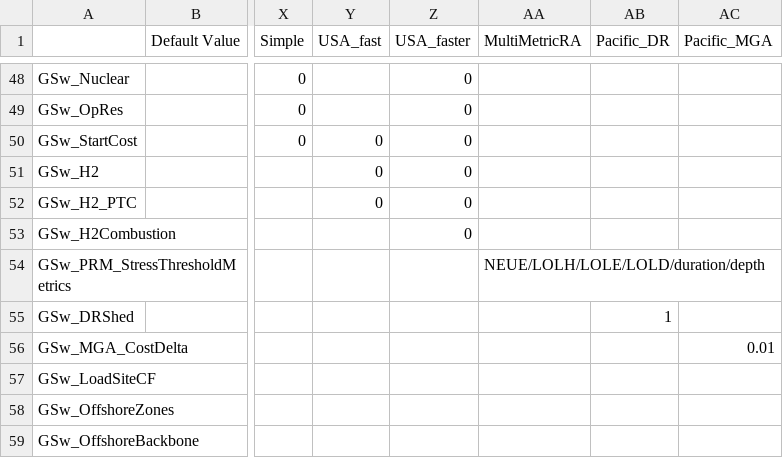
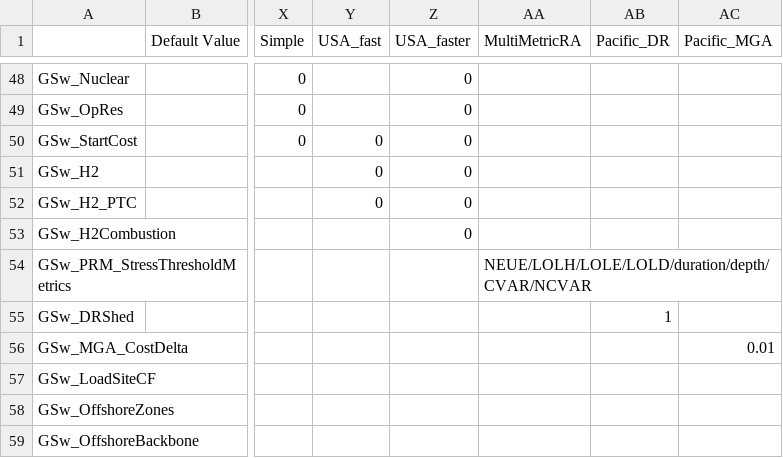
Before and after one commit to ReEDS-Model/ReEDS, a CSV file: cases_test.csv, drawn as a sheet; only a part is shown, gaps mark what is left out; the diff names each change by its address in the sheet, - before the commit and + after, or states it on an @@ line.

Commit message:
runreeds.py updated and CVAR NCVAR added to cases_test

```diff
--- a/cases_test.csv
+++ b/cases_test.csv
-AA54 (MultiMetricRA): NEUE/LOLH/LOLE/LOLD/duration/depth
+AA54 (MultiMetricRA): NEUE/LOLH/LOLE/LOLD/duration/depth/CVAR/NCVAR
```
Also changed, not shown: 1 other file.
